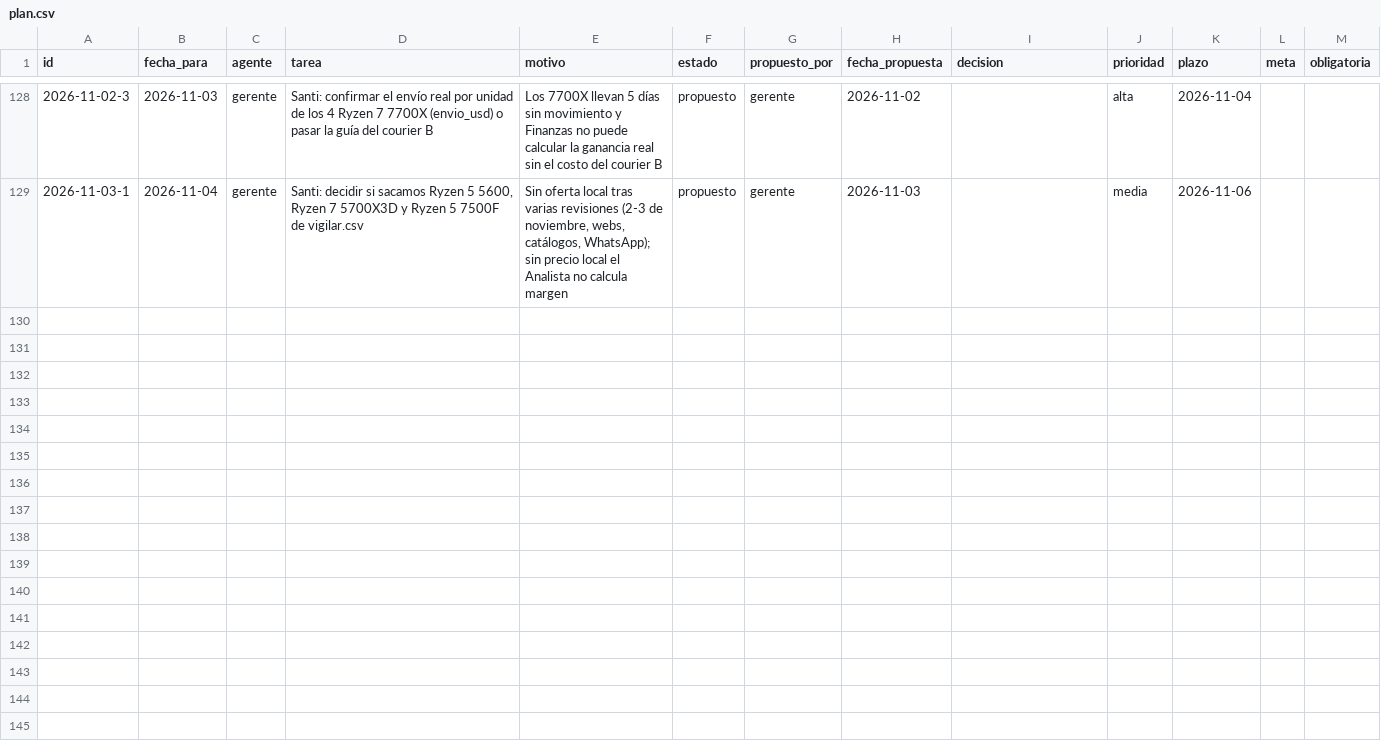
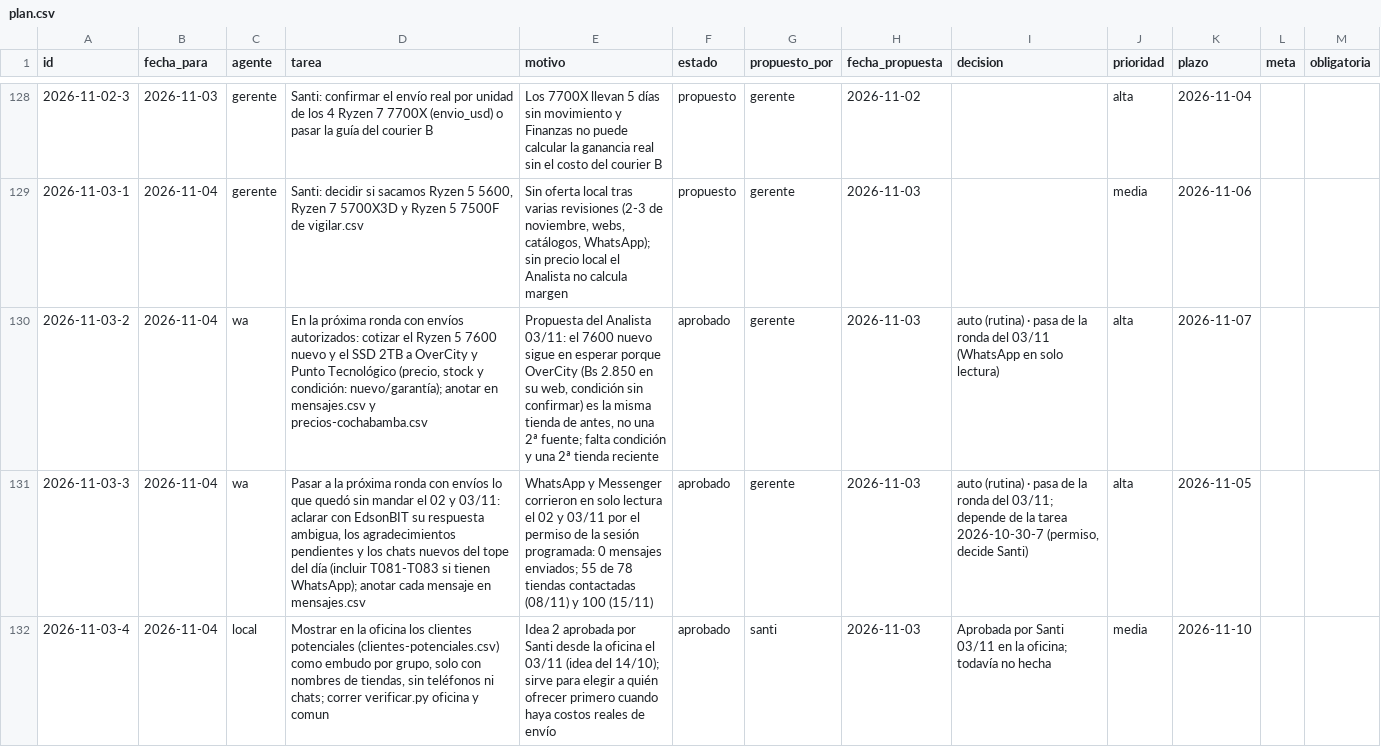
Before and after one commit to Santi491/Claude-, a CSV file: plan.csv, drawn as a sheet; only a part is shown, gaps mark what is left out; the diff names each change by its address in the sheet, - before the commit and + after, or states it on an @@ line.

```diff
--- a/plan.csv
+++ b/plan.csv
+row 130: 2026-11-03-2 | 2026-11-04 | wa | En la próxima ronda con envíos autorizados: cotizar el Ryzen 5 7600 nuevo y el SSD 2TB a OverCity y Punto Tecnológico (precio, stock y condición: nuevo/garantía); anotar en mensajes.csv y precios-cochabamba.csv | Propuesta del Analista 03/11: el 7600 nuevo sigue en esperar porque OverCity (Bs 2.850 en su web, condición sin confirmar) es la misma tienda de antes, no una 2ª fuente; falta condición y una 2ª tienda reciente | aprobado | gerente | 2026-11-03 | auto (rutina) · pasa de la ronda del 03/11 (WhatsApp en solo lectura) | alta | 2026-11-07
+row 131: 2026-11-03-3 | 2026-11-04 | wa | Pasar a la próxima ronda con envíos lo que quedó sin mandar el 02 y 03/11: aclarar con EdsonBIT su respuesta ambigua, los agradecimientos pendientes y los chats nuevos del tope del día (incluir T081-T083 si tienen WhatsApp); anotar cada mensaje en mensajes.csv | WhatsApp y Messenger corrieron en solo lectura el 02 y 03/11 por el permiso de la sesión programada: 0 mensajes enviados; 55 de 78 tiendas contactadas (08/11) y 100 (15/11) | aprobado | gerente | 2026-11-03 | auto (rutina) · pasa de la ronda del 03/11; depende de la tarea 2026-10-30-7 (permiso, decide Santi) | alta | 2026-11-05
+row 132: 2026-11-03-4 | 2026-11-04 | local | Mostrar en la oficina los clientes potenciales (clientes-potenciales.csv) como embudo por grupo, solo con nombres de tiendas, sin teléfonos ni chats; correr verificar.py oficina y comun | Idea 2 aprobada por Santi desde la oficina el 03/11 (idea del 14/10); sirve para elegir a quién ofrecer primero cuando haya costos reales de envío | aprobado | santi | 2026-11-03 | Aprobada por Santi 03/11 en la oficina; todavía no hecha | media | 2026-11-10
```
Also changed, not shown: actividad.csv, catalogos.csv, 19 other files.
